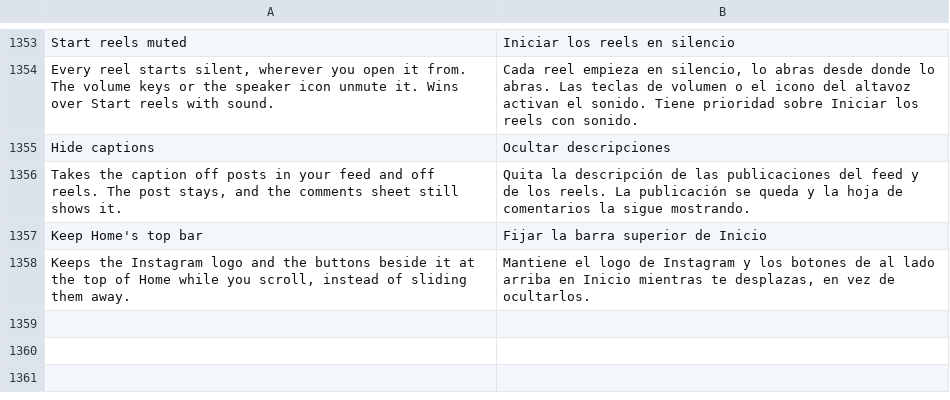
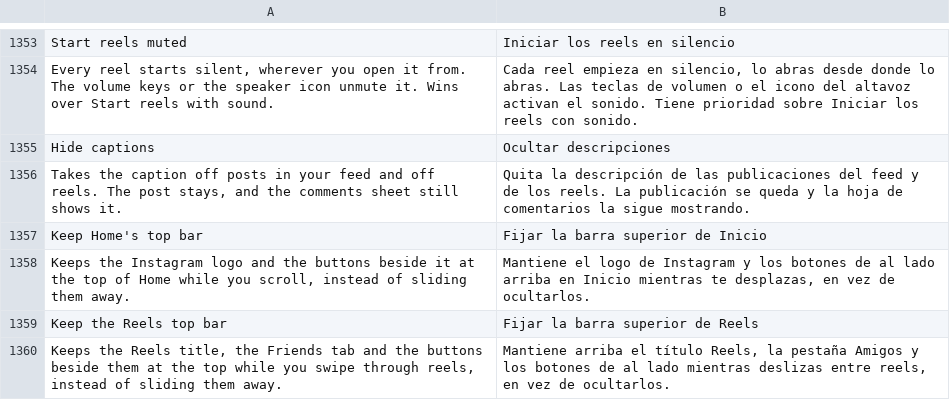
Before and after one commit to SysAdminDoc/HushGram, a TSV file: extensions/shared/library/src/main/l10n/es.tsv, drawn as a sheet; only a part is shown, gaps mark what is left out; the diff names each change by its address in the sheet, - before the commit and + after, or states it on an @@ line.

```diff
--- a/extensions/shared/library/src/main/l10n/es.tsv
+++ b/extensions/shared/library/src/main/l10n/es.tsv
+row 1359: Keep the Reels top bar | Fijar la barra superior de Reels
+row 1360: Keeps the Reels title, the Friends tab and the buttons beside them at the top while you swipe through reels, instead of sliding them away. | Mantiene arriba el título Reels, la pestaña Amigos y los botones de al lado mientras deslizas entre reels, en vez de ocultarlos.
```
Also changed, not shown: extensions/shared/library/src/main/l10n/de.tsv, extensions/shared/library/src/main/l10n/in.tsv, 23 other files.
